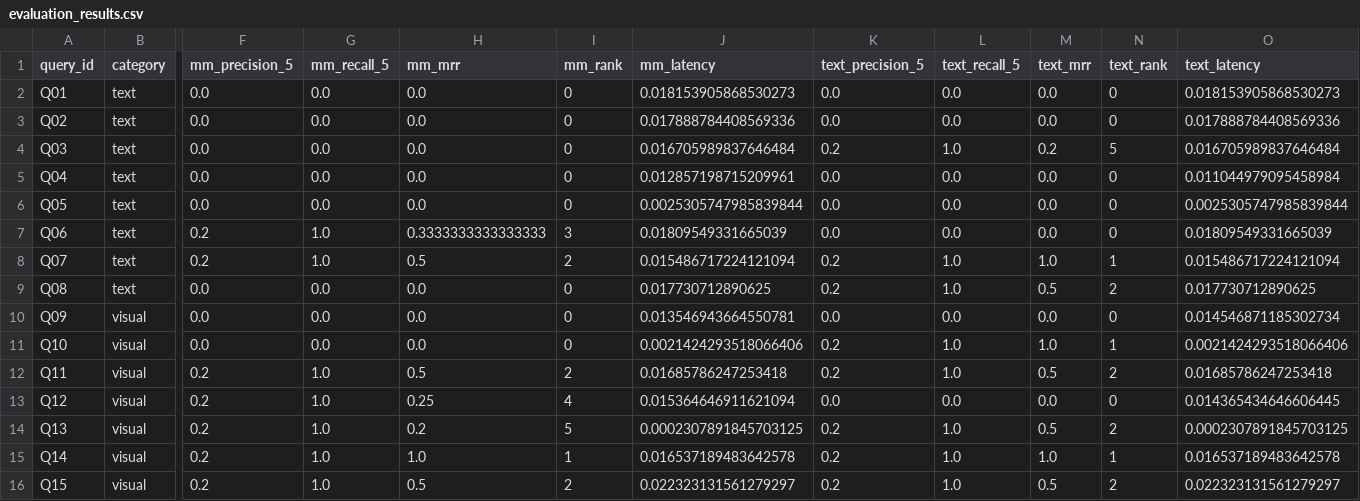
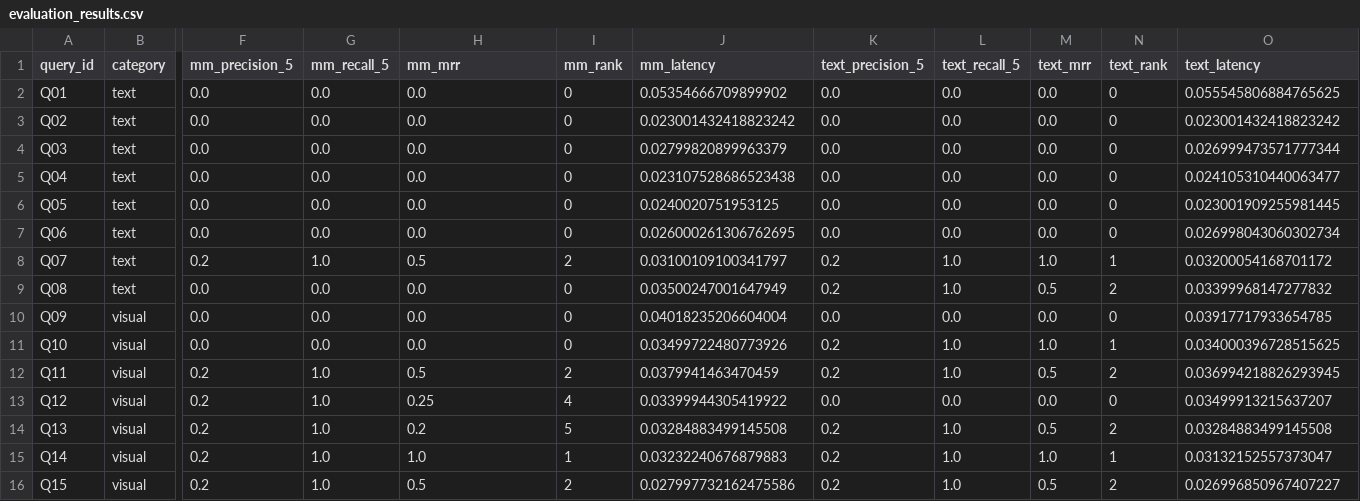
Before and after one commit to suriyaprakash500/Interview_Assessment, a CSV file: Multimodal-RAG/evaluation_results.csv, drawn as a sheet; only a part is shown, gaps mark what is left out; the diff names each change by its address in the sheet, - before the commit and + after, or states it on an @@ line.

```diff
--- a/Multimodal-RAG/evaluation_results.csv
+++ b/Multimodal-RAG/evaluation_results.csv
-J2 (mm_latency): 0.018153905868530273
+J2 (mm_latency): 0.05354666709899902
-O2 (text_latency): 0.018153905868530273
+O2 (text_latency): 0.055545806884765625
-J3 (mm_latency): 0.017888784408569336
+J3 (mm_latency): 0.023001432418823242
-O3 (text_latency): 0.017888784408569336
+O3 (text_latency): 0.023001432418823242
-J4 (mm_latency): 0.016705989837646484
+J4 (mm_latency): 0.02799820899963379
-K4 (text_precision_5): 0.2
+K4 (text_precision_5): 0.0
-L4 (text_recall_5): 1.0
+L4 (text_recall_5): 0.0
-M4 (text_mrr): 0.2
+M4 (text_mrr): 0.0
-N4 (text_rank): 5
+N4 (text_rank): 0
-O4 (text_latency): 0.016705989837646484
+O4 (text_latency): 0.026999473571777344
-J5 (mm_latency): 0.012857198715209961
+J5 (mm_latency): 0.023107528686523438
-O5 (text_latency): 0.011044979095458984
+O5 (text_latency): 0.024105310440063477
-J6 (mm_latency): 0.0025305747985839844
+J6 (mm_latency): 0.0240020751953125
-O6 (text_latency): 0.0025305747985839844
+O6 (text_latency): 0.023001909255981445
-F7 (mm_precision_5): 0.2
+F7 (mm_precision_5): 0.0
-G7 (mm_recall_5): 1.0
+G7 (mm_recall_5): 0.0
-H7 (mm_mrr): 0.3333333333333333
+H7 (mm_mrr): 0.0
-I7 (mm_rank): 3
+I7 (mm_rank): 0
-J7 (mm_latency): 0.01809549331665039
+J7 (mm_latency): 0.026000261306762695
-O7 (text_latency): 0.01809549331665039
+O7 (text_latency): 0.026998043060302734
-J8 (mm_latency): 0.015486717224121094
+J8 (mm_latency): 0.03100109100341797
-O8 (text_latency): 0.015486717224121094
+O8 (text_latency): 0.03200054168701172
-J9 (mm_latency): 0.017730712890625
+J9 (mm_latency): 0.03500247001647949
-O9 (text_latency): 0.017730712890625
+O9 (text_latency): 0.03399968147277832
-J10 (mm_latency): 0.013546943664550781
+J10 (mm_latency): 0.04018235206604004
-O10 (text_latency): 0.014546871185302734
+O10 (text_latency): 0.03917717933654785
-J11 (mm_latency): 0.0021424293518066406
+J11 (mm_latency): 0.03499722480773926
-O11 (text_latency): 0.0021424293518066406
+O11 (text_latency): 0.034000396728515625
-J12 (mm_latency): 0.01685786247253418
+J12 (mm_latency): 0.0379941463470459
-O12 (text_latency): 0.01685786247253418
+O12 (text_latency): 0.036994218826293945
-J13 (mm_latency): 0.015364646911621094
+J13 (mm_latency): 0.03399944305419922
-O13 (text_latency): 0.014365434646606445
+O13 (text_latency): 0.03499913215637207
-J14 (mm_latency): 0.0002307891845703125
+J14 (mm_latency): 0.03284883499145508
-O14 (text_latency): 0.0002307891845703125
+O14 (text_latency): 0.03284883499145508
-J15 (mm_latency): 0.016537189483642578
+J15 (mm_latency): 0.03232240676879883
-O15 (text_latency): 0.016537189483642578
+O15 (text_latency): 0.03132152557373047
-J16 (mm_latency): 0.022323131561279297
+J16 (mm_latency): 0.027997732162475586
-O16 (text_latency): 0.022323131561279297
+O16 (text_latency): 0.026996850967407227
```
Also changed, not shown: Multimodal-RAG/evaluation/latency_results.csv, 19 other files.
